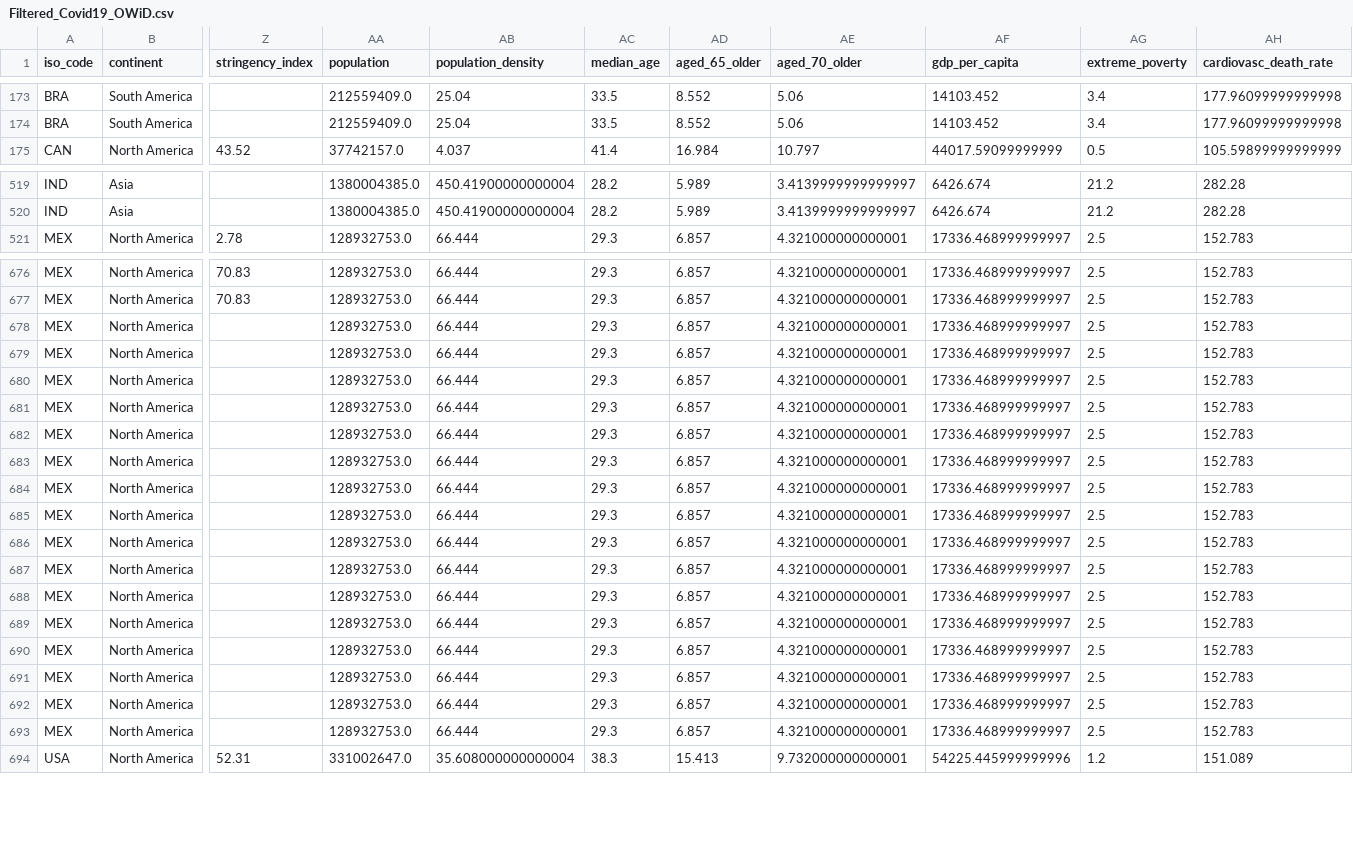
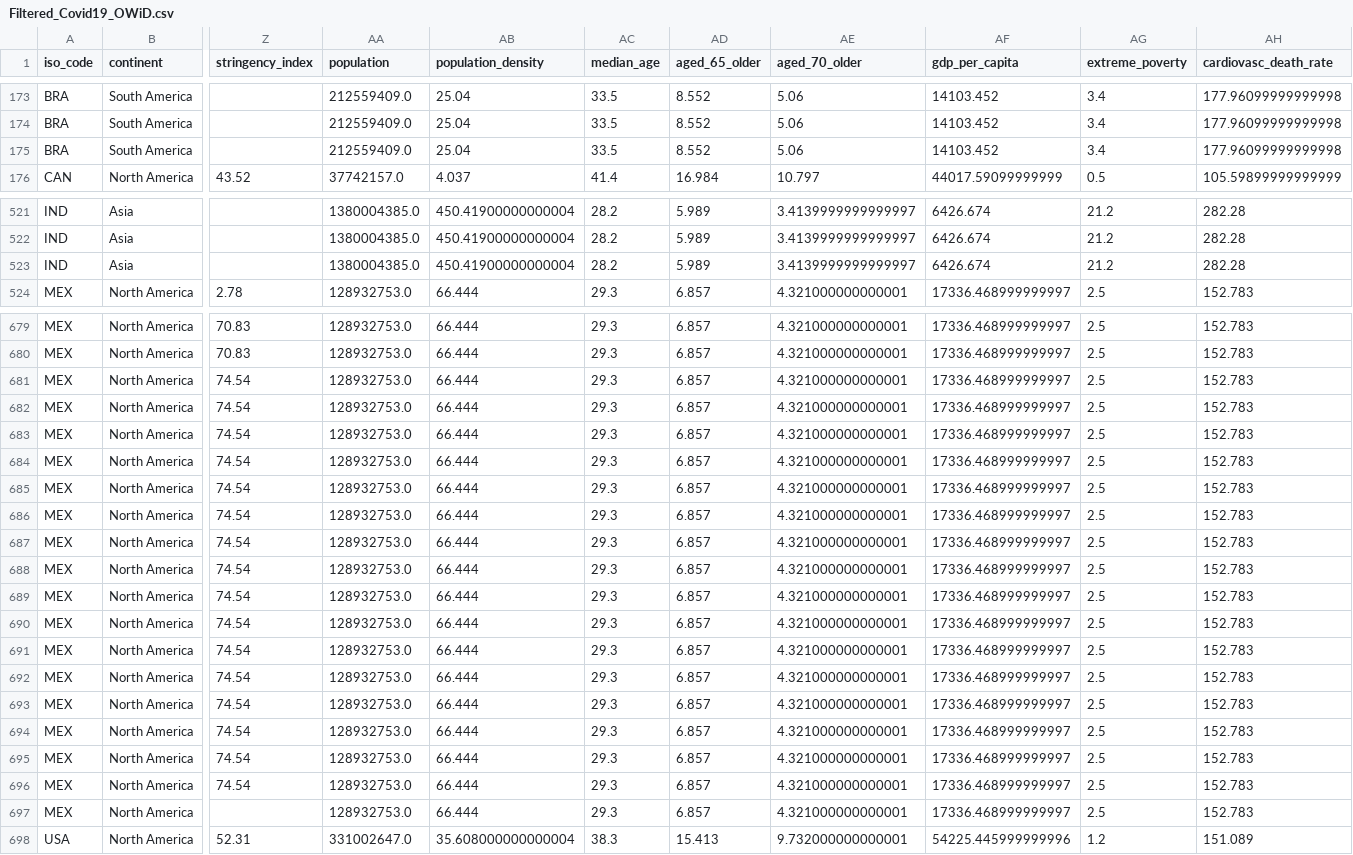
Before and after one commit to robinparriath/RPiWebsite, a CSV file: Datasets/Filtered_Covid19_OWiD.csv, drawn as a sheet; only a part is shown, gaps mark what is left out; addresses are those after the commit; rows hold the shown columns only; the diff covers the shown part only; the diff names each change by its address in the sheet, - before the commit and + after, or states it on an @@ line.

```diff
--- a/Datasets/Filtered_Covid19_OWiD.csv
+++ b/Datasets/Filtered_Covid19_OWiD.csv
+row 175: BRA | South America |  | 212559409.0 | 25.04 | 33.5 | 8.552 | 5.06 | 14103.452 | 3.4 | 177.96099999999998
+row 523: IND | Asia |  | 1380004385.0 | 450.41900000000004 | 28.2 | 5.989 | 3.4139999999999997 | 6426.674 | 21.2 | 282.28
-Z681:Z696 (stringency_index): (empty)
+Z681:Z696 (stringency_index): 74.54
+row 697: MEX | North America |  | 128932753.0 | 66.444 | 29.3 | 6.857 | 4.321000000000001 | 17336.468999999997 | 2.5 | 152.783
```
Also changed, not shown: 2 added rows elsewhere in this file, Datasets/Filtered_Covid19_MoHFW.csv, Datasets/Final_Covid19_MoHFW.csv, 2 other files.
